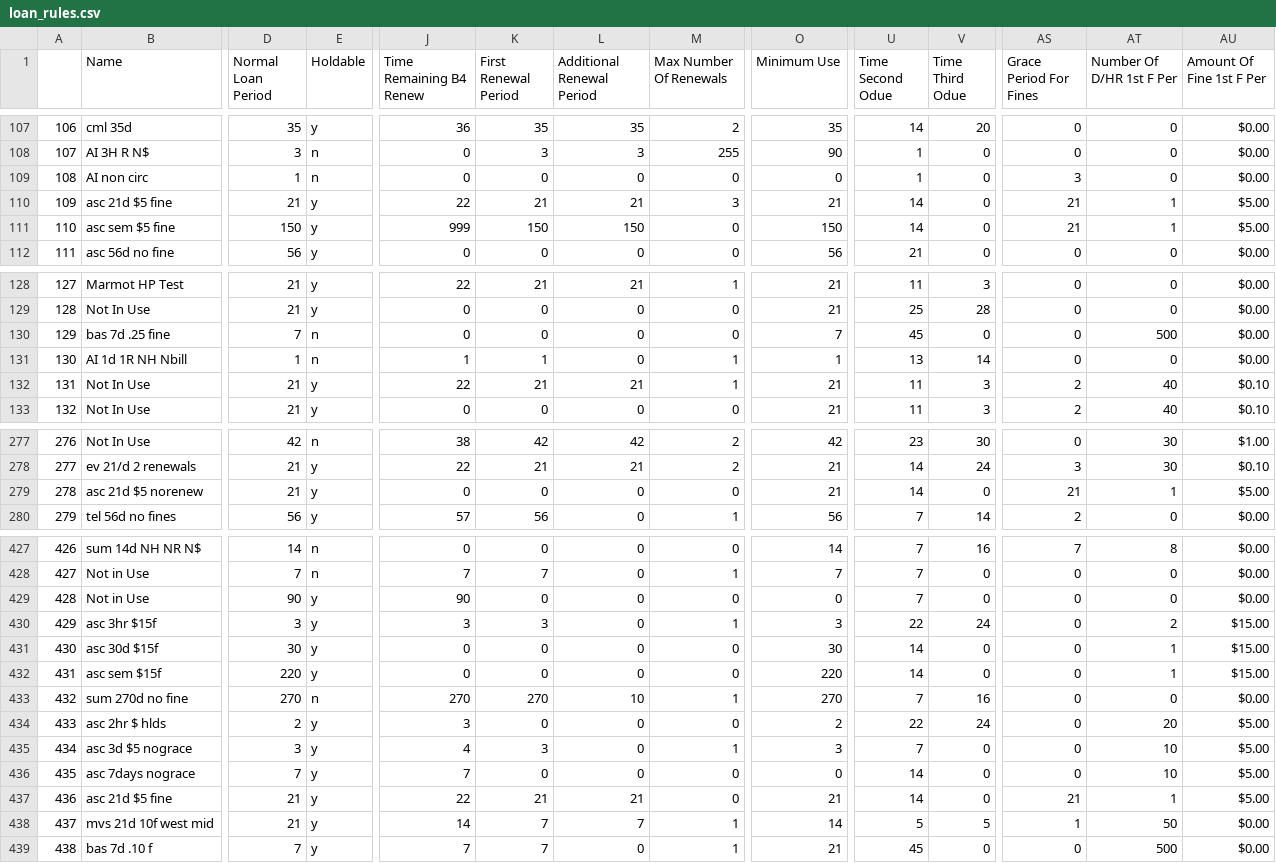
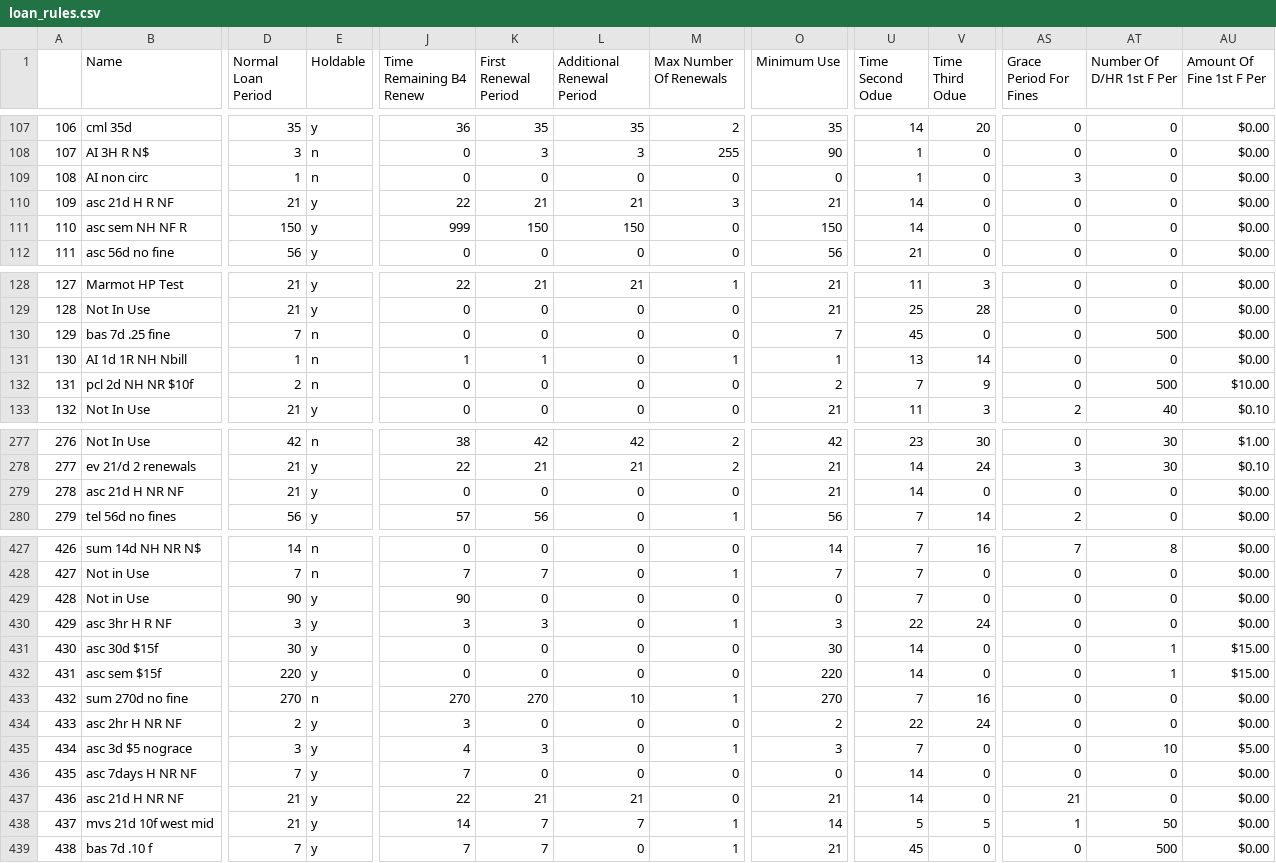
Before and after one commit to MarmotLibraryNetwork/sierraloanrules, a CSV file: loan_rules.csv, drawn as a sheet; only a part is shown, gaps mark what is left out; the diff covers the shown part only; the diff names each change by its address in the sheet, - before the commit and + after, or states it on an @@ line.

```diff
--- a/loan_rules.csv
+++ b/loan_rules.csv
-B110 (Name): asc 21d $5 fine
+B110 (Name): asc 21d H R NF
-AS110:AS111 (Grace Period For Fines): 21
+AS110:AS111 (Grace Period For Fines): 0
-AT110:AT111 (Number Of D/HR 1st F Per): 1
+AT110:AT111 (Number Of D/HR 1st F Per): 0
-AU110:AU111 (Amount Of Fine 1st F Per): $5.00
+AU110:AU111 (Amount Of Fine 1st F Per): $0.00
-B111 (Name): asc sem $5 fine
+B111 (Name): asc sem NH NF R
-B132 (Name): Not In Use
+B132 (Name): pcl 2d NH NR $10f
-D132 (Normal Loan Period): 21
+D132 (Normal Loan Period): 2
-E132 (Holdable): y
+E132 (Holdable): n
-J132 (Time Remaining B4 Renew): 22
+J132 (Time Remaining B4 Renew): 0
-K132 (First Renewal Period): 21
+K132 (First Renewal Period): 0
-L132 (Additional Renewal Period): 21
+L132 (Additional Renewal Period): 0
-M132 (Max Number Of Renewals): 1
+M132 (Max Number Of Renewals): 0
-O132 (Minimum Use): 21
+O132 (Minimum Use): 2
-U132 (Time Second Odue): 11
+U132 (Time Second Odue): 7
-V132 (Time Third Odue): 3
+V132 (Time Third Odue): 9
-AS132 (Grace Period For Fines): 2
+AS132 (Grace Period For Fines): 0
-AT132 (Number Of D/HR 1st F Per): 40
+AT132 (Number Of D/HR 1st F Per): 500
-AU132 (Amount Of Fine 1st F Per): $0.10
+AU132 (Amount Of Fine 1st F Per): $10.00
-B279 (Name): asc 21d $5 norenew
+B279 (Name): asc 21d H NR NF
-AS279 (Grace Period For Fines): 21
+AS279 (Grace Period For Fines): 0
-AT279 (Number Of D/HR 1st F Per): 1
+AT279 (Number Of D/HR 1st F Per): 0
-AU279 (Amount Of Fine 1st F Per): $5.00
+AU279 (Amount Of Fine 1st F Per): $0.00
-B430 (Name): asc 3hr $15f
+B430 (Name): asc 3hr H R NF
-AT430 (Number Of D/HR 1st F Per): 2
+AT430 (Number Of D/HR 1st F Per): 0
-AU430 (Amount Of Fine 1st F Per): $15.00
+AU430 (Amount Of Fine 1st F Per): $0.00
-B434 (Name): asc 2hr $ hlds
+B434 (Name): asc 2hr H NR NF
-AT434 (Number Of D/HR 1st F Per): 20
+AT434 (Number Of D/HR 1st F Per): 0
-AU434 (Amount Of Fine 1st F Per): $5.00
+AU434 (Amount Of Fine 1st F Per): $0.00
-B436 (Name): asc 7days nograce
+B436 (Name): asc 7days H NR NF
-AT436 (Number Of D/HR 1st F Per): 10
+AT436 (Number Of D/HR 1st F Per): 0
-AU436:AU437 (Amount Of Fine 1st F Per): $5.00
+AU436:AU437 (Amount Of Fine 1st F Per): $0.00
-B437 (Name): asc 21d $5 fine
+B437 (Name): asc 21d H NR NF
-AT437 (Number Of D/HR 1st F Per): 1
+AT437 (Number Of D/HR 1st F Per): 0
```
Also changed, not shown: 87 edited cells elsewhere in this file, flatirons/fl_lrdt.csv, lrdt.csv.
